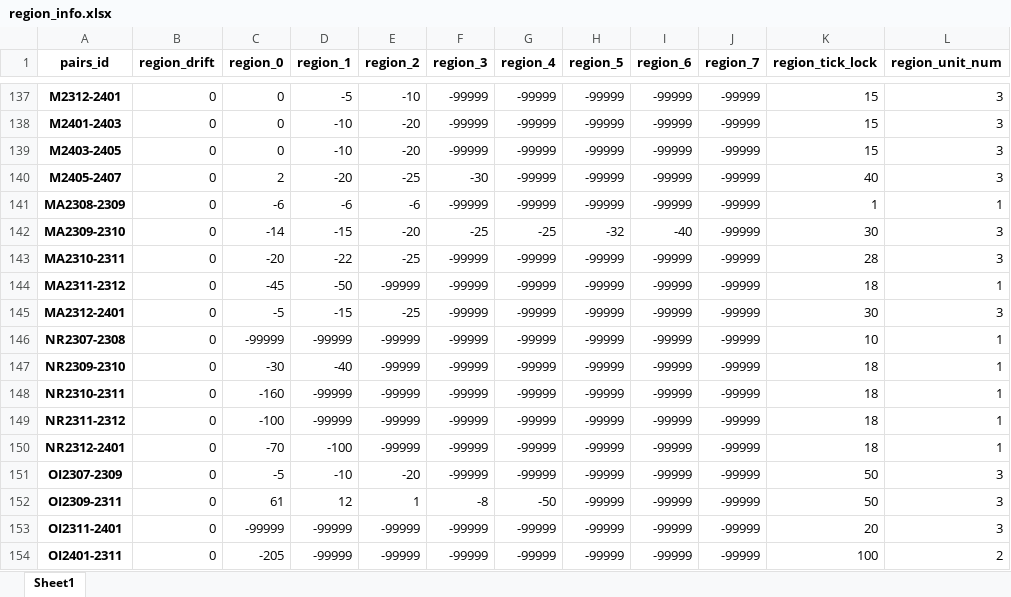
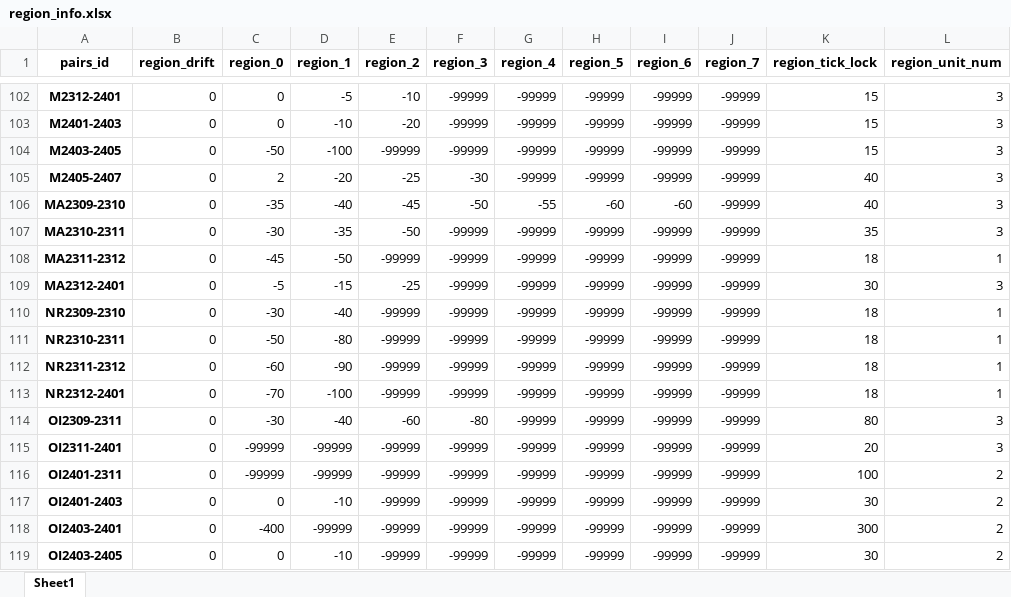
Before and after one commit to qihaiqianqiu/CTA_UI, an Excel workbook: info/region_info.xlsx, sheet Sheet1, drawn as a sheet; only a part is shown, gaps mark what is left out; values as stored, in another font and other column widths than the file's, no borders; removed rows and columns are numbered as before the commit, all else as after; the diff covers the shown part only; the diff names each change by its address in the sheet, - before the commit and + after, or states it on an @@ line.

```diff
--- a/info/region_info.xlsx (sheet Sheet1)
+++ b/info/region_info.xlsx (sheet Sheet1)
-C104 (region_0): 0
+C104 (region_0): -50
-D104 (region_1): -10
+D104 (region_1): -100
-E104 (region_2): -20
+E104 (region_2): -99999
-row 141: MA2308-2309 | 0 | -6 | -6 | -6 | -99999 | -99999 | -99999 | -99999 | -99999 | 1 | 1
-C106 (region_0): -14
+C106 (region_0): -35
-D106 (region_1): -15
+D106 (region_1): -40
-E106 (region_2): -20
+E106 (region_2): -45
-F106 (region_3): -25
+F106 (region_3): -50
-G106 (region_4): -25
+G106 (region_4): -55
-H106 (region_5): -32
+H106 (region_5): -60
-I106 (region_6): -40
+I106 (region_6): -60
-K106 (region_tick_lock): 30
+K106 (region_tick_lock): 40
-C107 (region_0): -20
+C107 (region_0): -30
-D107 (region_1): -22
+D107 (region_1): -35
-E107 (region_2): -25
+E107 (region_2): -50
-K107 (region_tick_lock): 28
+K107 (region_tick_lock): 35
-row 146: NR2307-2308 | 0 | -99999 | -99999 | -99999 | -99999 | -99999 | -99999 | -99999 | -99999 | 10 | 1
-C111 (region_0): -160
+C111 (region_0): -50
-D111 (region_1): -99999
+D111 (region_1): -80
-C112 (region_0): -100
+C112 (region_0): -60
-D112 (region_1): -99999
+D112 (region_1): -90
-row 151: OI2307-2309 | 0 | -5 | -10 | -20 | -99999 | -99999 | -99999 | -99999 | -99999 | 50 | 3
-C114 (region_0): 61
+C114 (region_0): -30
-D114 (region_1): 12
+D114 (region_1): -40
-E114 (region_2): 1
+E114 (region_2): -60
-F114 (region_3): -8
+F114 (region_3): -80
-G114 (region_4): -50
+G114 (region_4): -99999
-K114 (region_tick_lock): 50
+K114 (region_tick_lock): 80
-C116 (region_0): -205
+C116 (region_0): -99999
+row 117: OI2401-2403 | 0 | 0 | -10 | -99999 | -99999 | -99999 | -99999 | -99999 | -99999 | 30 | 2
+row 118: OI2403-2401 | 0 | -400 | -99999 | -99999 | -99999 | -99999 | -99999 | -99999 | -99999 | 300 | 2
+row 119: OI2403-2405 | 0 | 0 | -10 | -99999 | -99999 | -99999 | -99999 | -99999 | -99999 | 30 | 2
```
Also changed, not shown: 5 added rows, 40 removed rows, 2 moved rows and 293 edited cells elsewhere in this sheet, info/account_info.xlsx, 6 other files.
